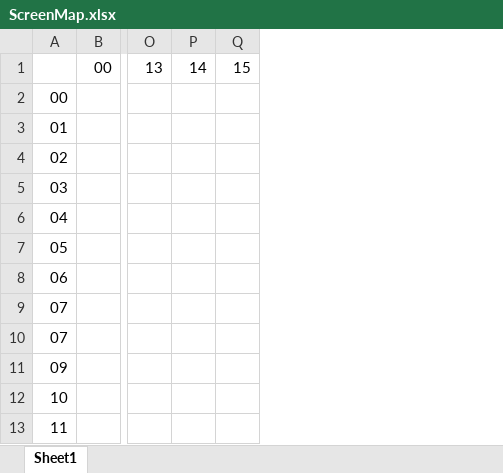
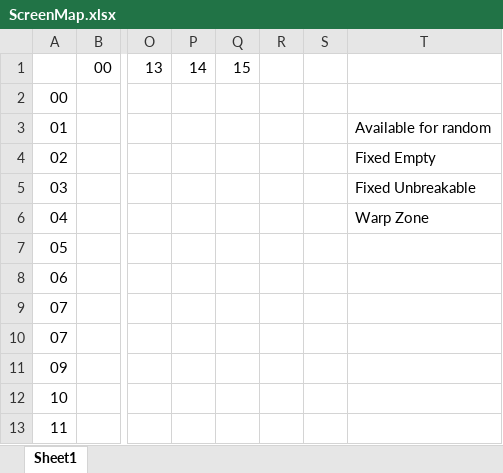
Before and after one commit to mcerdeira/bombfever, an Excel workbook: ScreenMap.xlsx, sheet Sheet1, drawn as a sheet; only a part is shown, gaps mark what is left out; values as stored, in another font and other column widths than the file's, no cell formats; the diff names each change by its address in the sheet, - before the commit and + after, or states it on an @@ line.

Commit message:
New layout and warps (but the AI is got broken)

```diff
--- a/ScreenMap.xlsx (sheet Sheet1)
+++ b/ScreenMap.xlsx (sheet Sheet1)
+column R, empty
+column S, empty
+column T, rows 3-6: Available for random | Fixed Empty | Fixed Unbreakable | Warp Zone
```
Also changed, not shown: cell formats, 4 other files.
